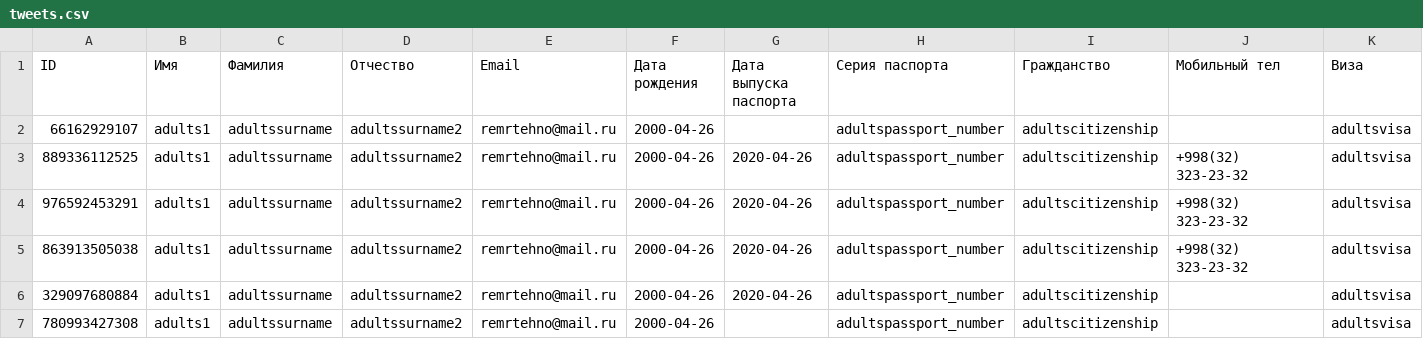
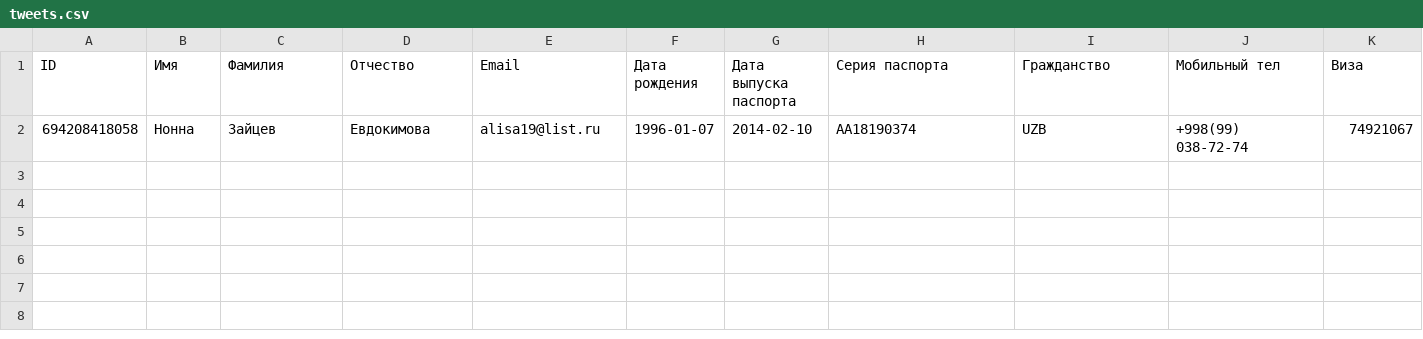
Before and after one commit to remrtehno/avia-sale-tickets, a CSV file: public/tweets.csv, drawn as a sheet; only a part is shown; removed rows and columns are numbered as before the commit, all else as after; rows hold the shown columns only; the diff names each change by its address in the sheet, - before the commit and + after, or states it on an @@ line.

```diff
--- a/public/tweets.csv
+++ b/public/tweets.csv
-row 2: 66162929107 | adults1 | adultssurname | adultssurname2 | remrtehno@mail.ru | 2000-04-26 |  | adultspassport_number | adultscitizenship |  | adultsvisa
-row 3: 889336112525 | adults1 | adultssurname | adultssurname2 | remrtehno@mail.ru | 2000-04-26 | 2020-04-26 | adultspassport_number | adultscitizenship | +998(32) 323-23-32 | adultsvisa
-row 4: 976592453291 | adults1 | adultssurname | adultssurname2 | remrtehno@mail.ru | 2000-04-26 | 2020-04-26 | adultspassport_number | adultscitizenship | +998(32) 323-23-32 | adultsvisa
-row 5: 863913505038 | adults1 | adultssurname | adultssurname2 | remrtehno@mail.ru | 2000-04-26 | 2020-04-26 | adultspassport_number | adultscitizenship | +998(32) 323-23-32 | adultsvisa
-row 6: 329097680884 | adults1 | adultssurname | adultssurname2 | remrtehno@mail.ru | 2000-04-26 | 2020-04-26 | adultspassport_number | adultscitizenship |  | adultsvisa
-row 7: 780993427308 | adults1 | adultssurname | adultssurname2 | remrtehno@mail.ru | 2000-04-26 |  | adultspassport_number | adultscitizenship |  | adultsvisa
+row 2: 694208418058 | Нонна | Зайцев | Евдокимова | alisa19@list.ru | 1996-01-07 | 2014-02-10 | AA18190374 | UZB | +998(99) 038-72-74 | 74921067
```
Also changed, not shown: 11 other files.
